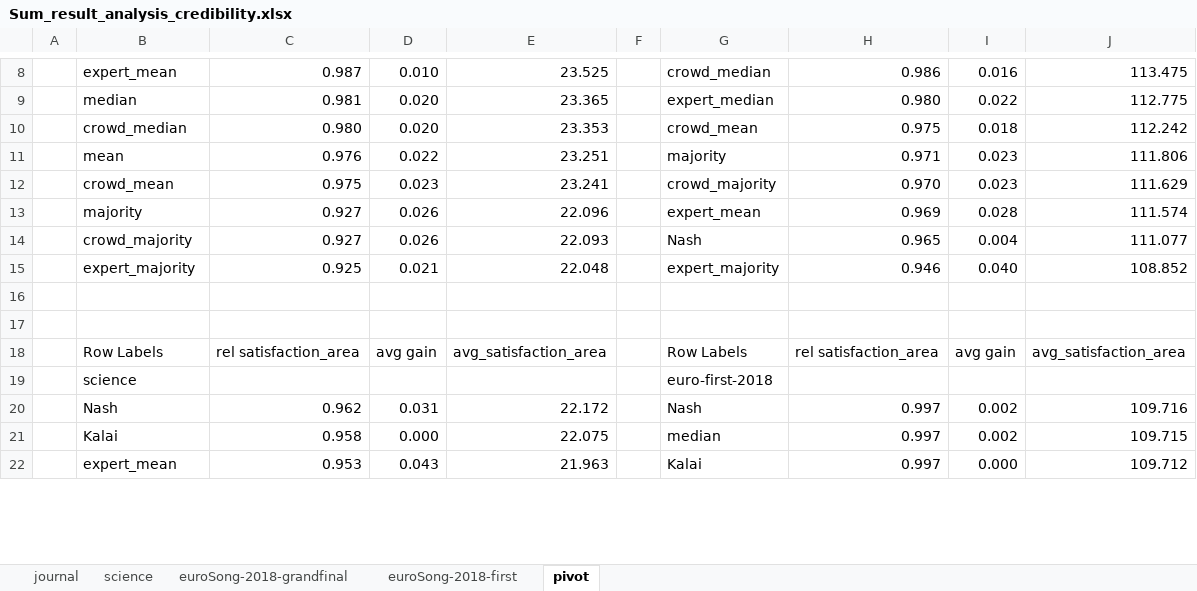
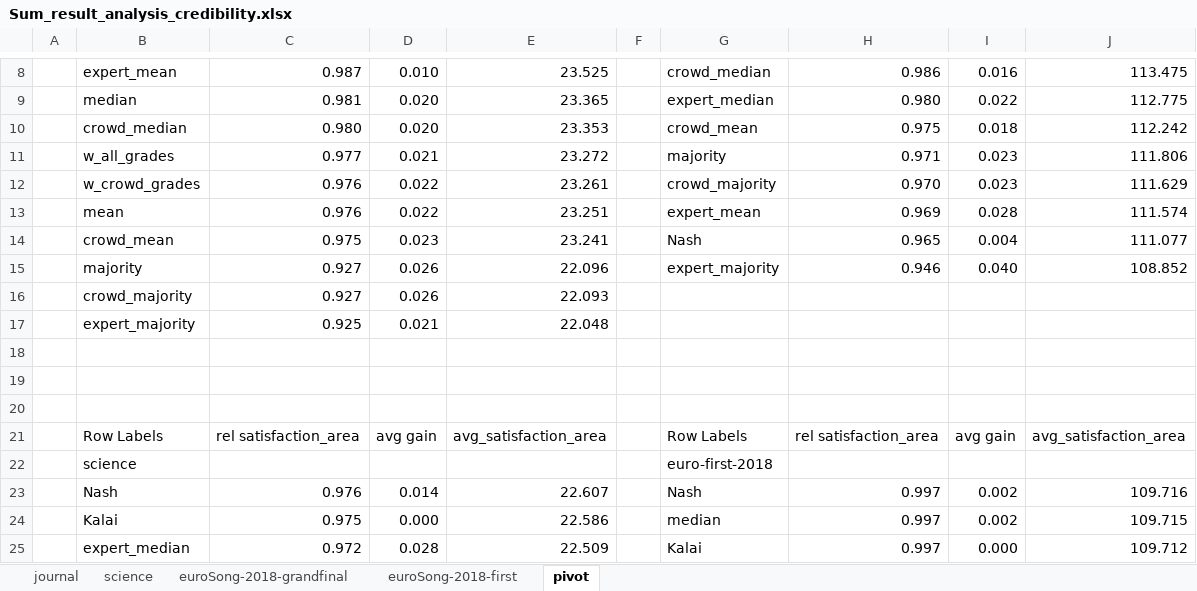
Before and after one commit to ana-kovacevic/Expert_Crowd_Grade_Optimization, an Excel workbook: results/Sum_result_analysis_credibility.xlsx, sheet pivot, drawn as a sheet; only a part is shown, gaps mark what is left out; values as stored, in another font and other column widths than the file's, no borders; conditional formats not drawn; addresses are those after the commit; the diff covers the shown part only; the diff names each change by its address in the sheet, - before the commit and + after, or states it on an @@ line.

```diff
--- a/results/Sum_result_analysis_credibility.xlsx (sheet pivot)
+++ b/results/Sum_result_analysis_credibility.xlsx (sheet pivot)
-B11: mean
+B11: w_all_grades
-C11: 0.976
+C11: 0.977
-D11: 0.022
+D11: 0.021
-E11: 23.251
+E11: 23.272
-B12: crowd_mean
+B12: w_crowd_grades
-C12: 0.975
+C12: 0.976
-D12: 0.023
+D12: 0.022
-E12: 23.241
+E12: 23.261
-B13: majority
+B13: mean
-C13: 0.927
+C13: 0.976
-D13: 0.026
+D13: 0.022
-E13: 22.096
+E13: 23.251
-B14: crowd_majority
+B14: crowd_mean
-C14: 0.927
+C14: 0.975
-D14: 0.026
+D14: 0.023
-E14: 22.093
+E14: 23.241
-B15: expert_majority
+B15: majority
-C15: 0.925
+C15: 0.927
-D15: 0.021
+D15: 0.026
-E15: 22.048
+E15: 22.096
+row 16:  | crowd_majority | 0.927 | 0.026 | 22.093
+row 17:  | expert_majority | 0.925 | 0.021 | 22.048
+row 18: (empty)
-C23: 0.962
+C23: 0.976
-D23: 0.031
+D23: 0.014
-E23: 22.172
+E23: 22.607
-C24: 0.958
+C24: 0.975
-E24: 22.075
+E24: 22.586
-B25: expert_mean
+B25: expert_median
-C25: 0.953
+C25: 0.972
-D25: 0.043
+D25: 0.028
-E25: 21.963
+E25: 22.509
```
Also changed, not shown: 2 added rows and 29 edited cells elsewhere in this sheet, sheet science, sheet journal, 11 other files.
